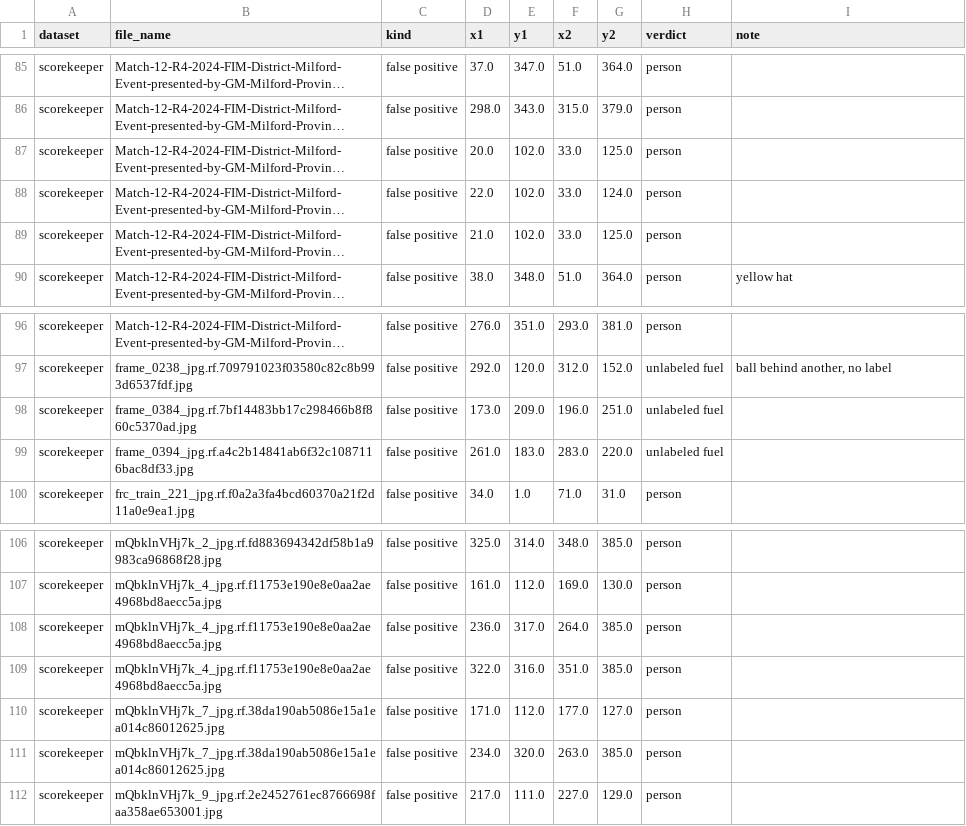
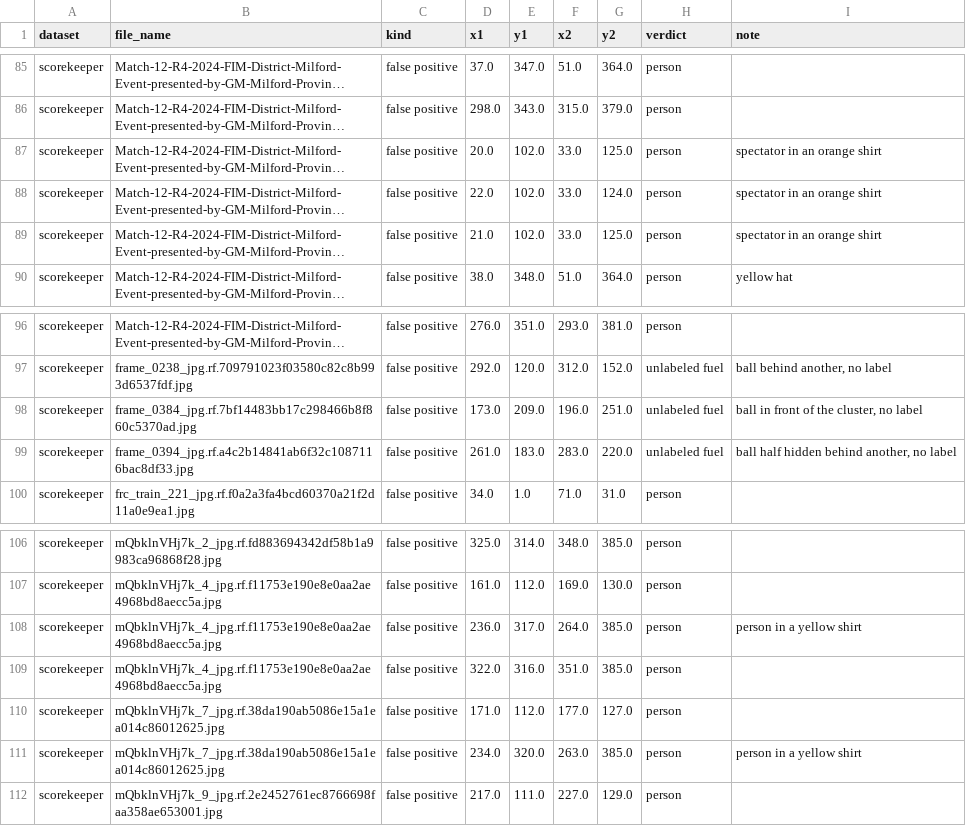
Before and after one commit to nickmelamed/frc-field-gap, a CSV file: reports/diagnosis/review.csv, drawn as a sheet; only a part is shown, gaps mark what is left out; long unchanged cells end in …; the diff names each change by its address in the sheet, - before the commit and + after, or states it on an @@ line.

```diff
--- a/reports/diagnosis/review.csv
+++ b/reports/diagnosis/review.csv
-I87:I89 (note): (empty)
+I87:I89 (note): spectator in an orange shirt
-I98 (note): (empty)
+I98 (note): ball in front of the cluster, no label
-I99 (note): (empty)
+I99 (note): ball half hidden behind another, no label
-I108 (note): (empty)
+I108 (note): person in a yellow shirt
-I111 (note): (empty)
+I111 (note): person in a yellow shirt
```
